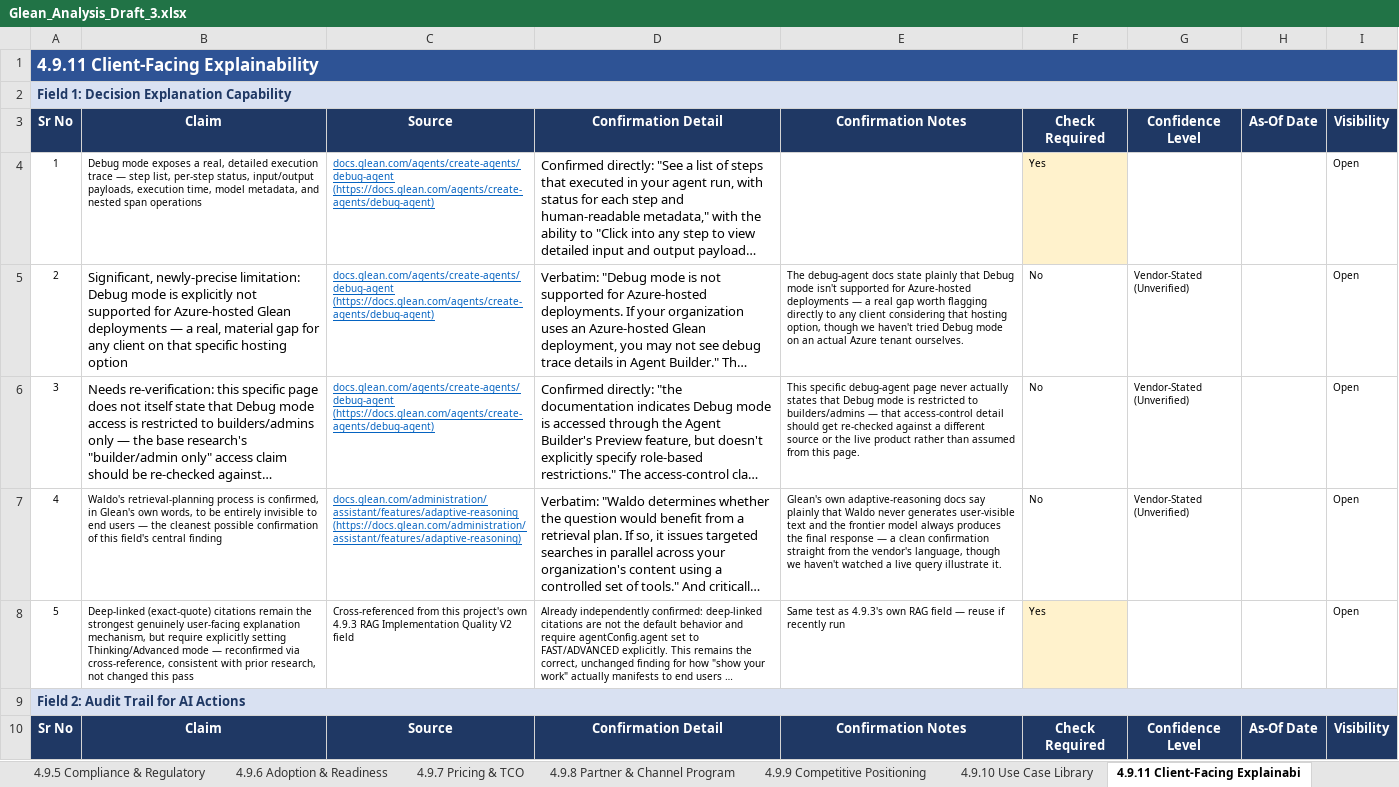
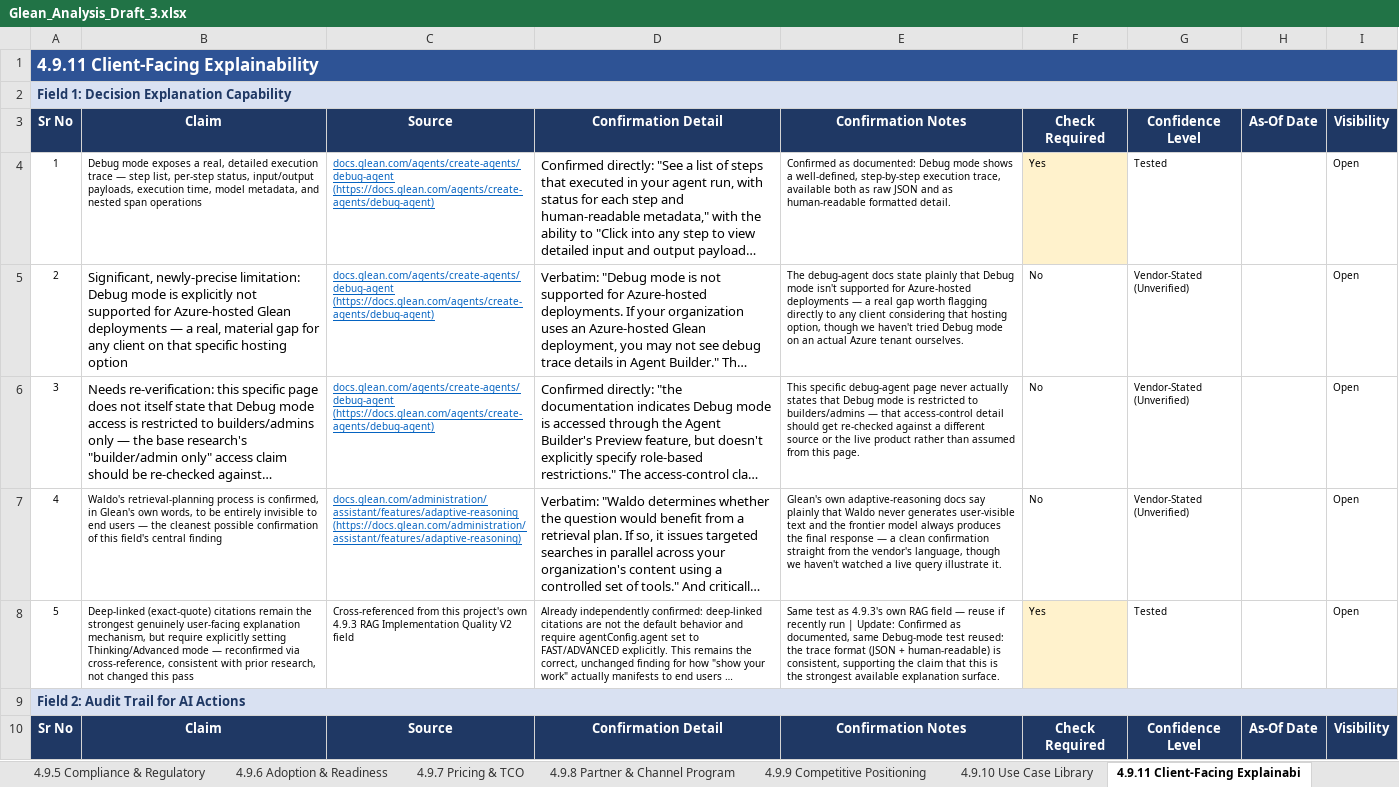
Before and after one commit to Kishang-Evince/Analysis, an Excel workbook: Client Drafts/Glean_Analysis_Draft_3.xlsx, sheet 4.9.11 Client-Facing Explainabi, drawn as a sheet; only a part is shown; long unchanged cells end in …; values as stored, in another font and other column widths than the file's, no borders; the diff covers the shown part only; the diff names each change by its address in the sheet, - before the commit and + after, or states it on an @@ line.

```diff
--- a/Client Drafts/Glean_Analysis_Draft_3.xlsx (sheet 4.9.11 Client-Facing Explainabi)
+++ b/Client Drafts/Glean_Analysis_Draft_3.xlsx (sheet 4.9.11 Client-Facing Explainabi)
-E4: (empty)
+E4: Confirmed as documented: Debug mode shows a well-defined, step-by-step execution trace, available both as raw JSON and as human-readable formatted detail.
-G4: (empty)
+G4: Tested
-E8: …recently run
+E8: …recently run | Update: Confirmed as documented, same Debug-mode test reused: the trace format (JSON + human-readable) is consistent, supporting the claim that this is the strongest available explanation surface.
-G8: (empty)
+G8: Tested
```
Also changed, not shown: 6 edited cells elsewhere in this sheet, sheet 4.9.2 Agent & Workflow Builder, sheet 4.9.1 Functional Capabilities, sheet 4.9.3 AI Architecture & Models, sheet 4.9.5 Compliance & Regulatory, sheet 4.9.6 Adoption & Readiness, 8 other files.
